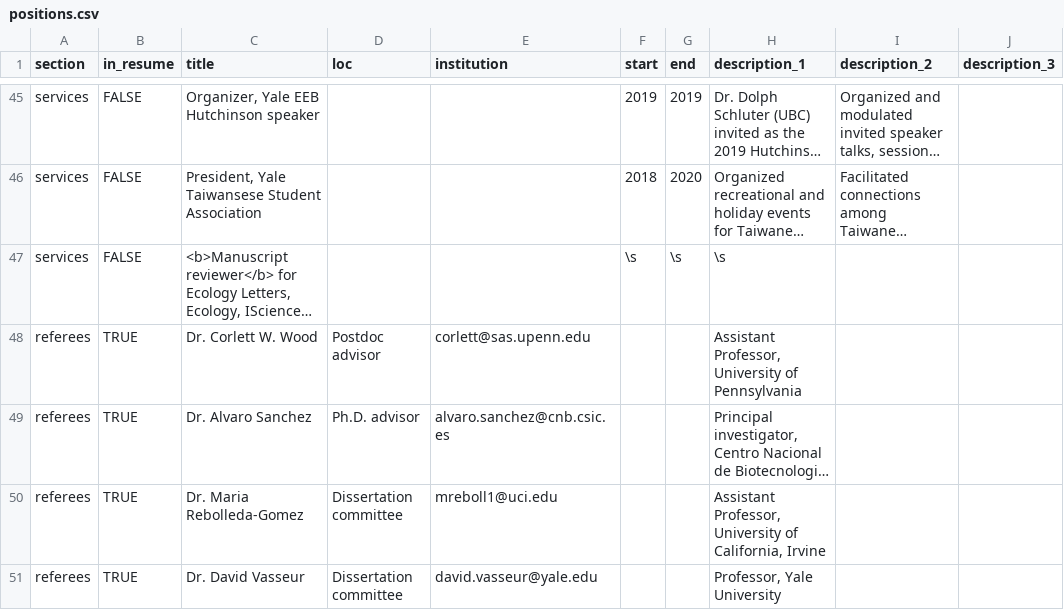
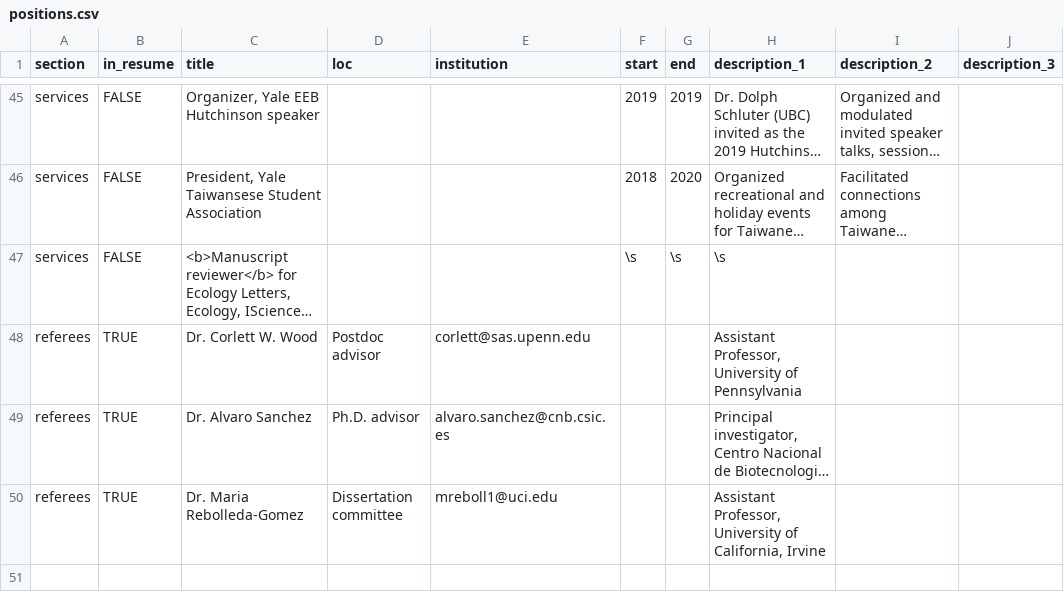
Before and after one commit to Chang-Yu-Chang/cv, a CSV file: positions.csv, drawn as a sheet; only a part is shown, gaps mark what is left out; long unchanged cells end in …; the diff names each change by its address in the sheet, - before the commit and + after, or states it on an @@ line.

```diff
--- a/positions.csv
+++ b/positions.csv
-row 51: referees | TRUE | Dr. David Vasseur | Dissertation committee | david.vasseur@yale.edu |  |  | Professor, Yale University
```
Also changed, not shown: 4 other files.
